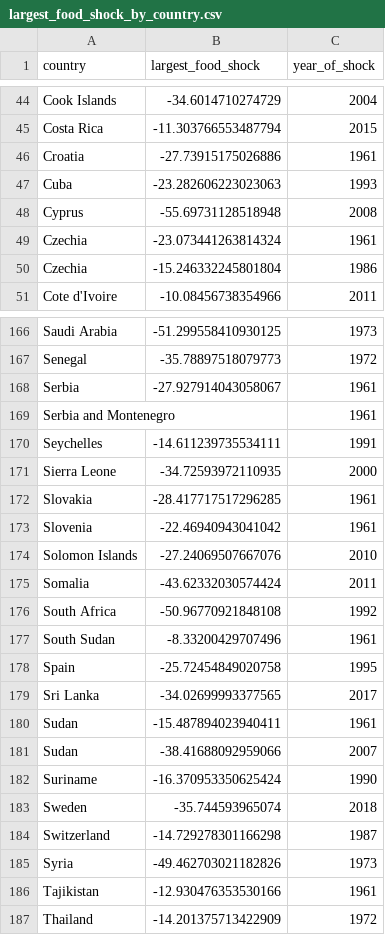
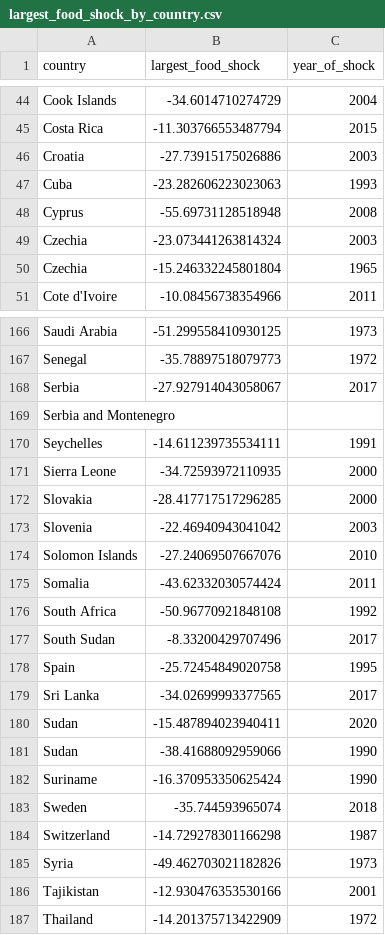
Before and after one commit to allfed/Historical-Food-Shocks, a CSV file: results/largest_food_shock_by_country.csv, drawn as a sheet; only a part is shown, gaps mark what is left out; the diff covers the shown part only.

```diff
--- a/results/largest_food_shock_by_country.csv
+++ b/results/largest_food_shock_by_country.csv
@@ -45,7 +45,7 @@ Cook Islands,-34.6014710274729,2004
 Costa Rica,-11.303766553487794,2015
-Croatia,-27.73915175026886,1961
+Croatia,-27.73915175026886,2003
 Cuba,-23.282606223023063,1993
 Cyprus,-55.69731128518948,2008
-Czechia,-23.073441263814324,1961
-Czechia,-15.246332245801804,1986
+Czechia,-23.073441263814324,2003
+Czechia,-15.246332245801804,1965
 Cote d'Ivoire,-10.08456738354966,2011
@@ -167,8 +167,8 @@ Saudi Arabia,-51.299558410930125,1973
 Senegal,-35.78897518079773,1972
-Serbia,-27.927914043058067,1961
-Serbia and Montenegro,,1961
+Serbia,-27.927914043058067,2017
+Serbia and Montenegro,,
 Seychelles,-14.611239735534111,1991
 Sierra Leone,-34.72593972110935,2000
-Slovakia,-28.417717517296285,1961
-Slovenia,-22.46940943041042,1961
+Slovakia,-28.417717517296285,2000
+Slovenia,-22.46940943041042,2003
 Solomon Islands,-27.24069507667076,2010
@@ -176,7 +176,7 @@ Somalia,-43.62332030574424,2011
 South Africa,-50.96770921848108,1992
-South Sudan,-8.33200429707496,1961
+South Sudan,-8.33200429707496,2017
 Spain,-25.72454849020758,1995
 Sri Lanka,-34.02699993377565,2017
-Sudan,-15.487894023940411,1961
-Sudan,-38.41688092959066,2007
+Sudan,-15.487894023940411,2020
+Sudan,-38.41688092959066,1990
 Suriname,-16.370953350625424,1990
@@ -185,3 +185,3 @@ Switzerland,-14.729278301166298,1987
 Syria,-49.462703021182826,1973
-Tajikistan,-12.930476353530166,1961
+Tajikistan,-12.930476353530166,2001
 Thailand,-14.201375713422909,1972
```
Also changed, not shown: 34 edited cells elsewhere in this file, results/largest_food_shock_by_country_with_reasons.csv, 2 other files.
